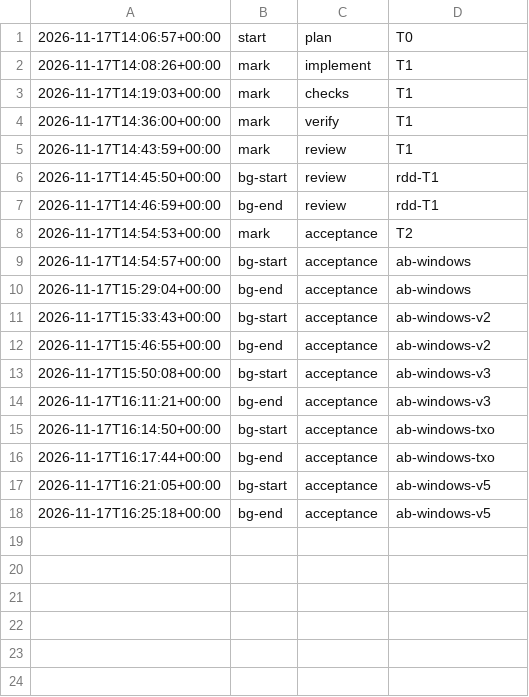
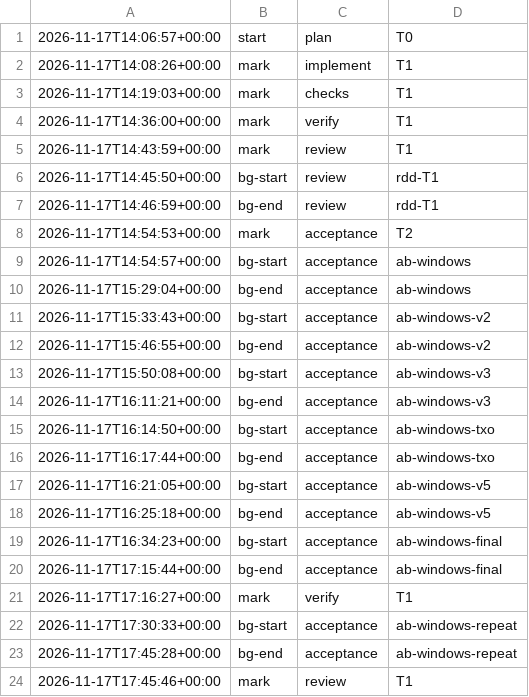
Before and after one commit to jesuslpm/Krummi, a TSV file: odd/tasks/ordered-write-cache-phases.tsv, drawn as a sheet; the diff names each change by its address in the sheet, - before the commit and + after, or states it on an @@ line.

Commit message:
docs(odd): record the final Windows A/B and the verifier of the last-leaf rule

```diff
--- a/odd/tasks/ordered-write-cache-phases.tsv
+++ b/odd/tasks/ordered-write-cache-phases.tsv
+row 19: 2026-11-17T16:34:23+00:00 | bg-start | acceptance | ab-windows-final
+row 20: 2026-11-17T17:15:44+00:00 | bg-end | acceptance | ab-windows-final
+row 21: 2026-11-17T17:16:27+00:00 | mark | verify | T1
+row 22: 2026-11-17T17:30:33+00:00 | bg-start | acceptance | ab-windows-repeat
+row 23: 2026-11-17T17:45:28+00:00 | bg-end | acceptance | ab-windows-repeat
+row 24: 2026-11-17T17:45:46+00:00 | mark | review | T1
```
Also changed, not shown: 1 other file.
